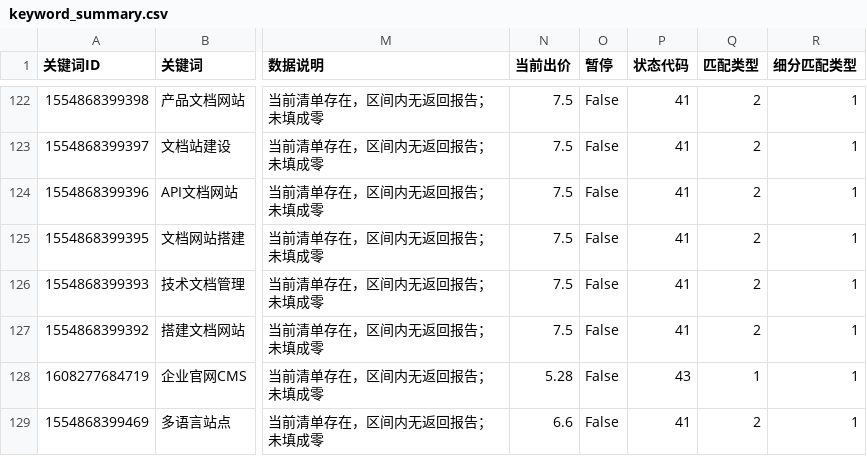
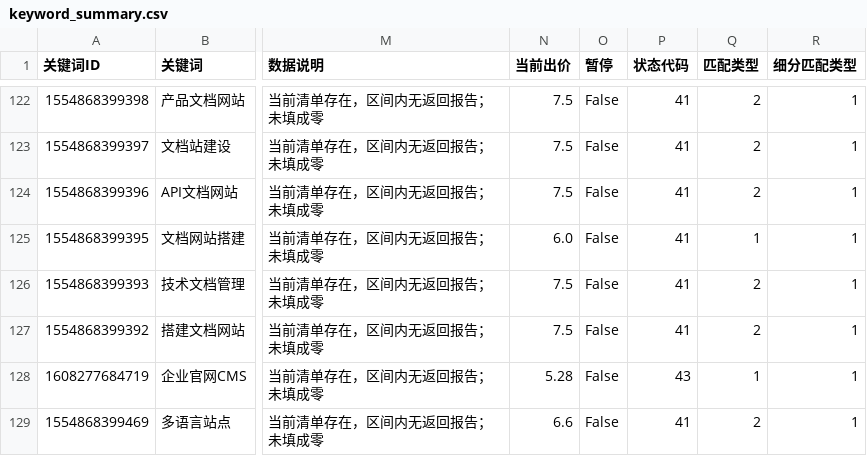
Before and after one commit to hveraus/Baidu.Ads, a CSV file: data/csv/keyword_summary.csv, drawn as a sheet; only a part is shown, gaps mark what is left out; the diff names each change by its address in the sheet, - before the commit and + after, or states it on an @@ line.

```diff
--- a/data/csv/keyword_summary.csv
+++ b/data/csv/keyword_summary.csv
-N125 (当前出价): 7.5
+N125 (当前出价): 6.0
-Q125 (匹配类型): 2
+Q125 (匹配类型): 1
```
Also changed, not shown: accounts/ssw/data/csv/invalid_clicks.csv, data/csv/keyword_inventory.csv, 20 other files.
